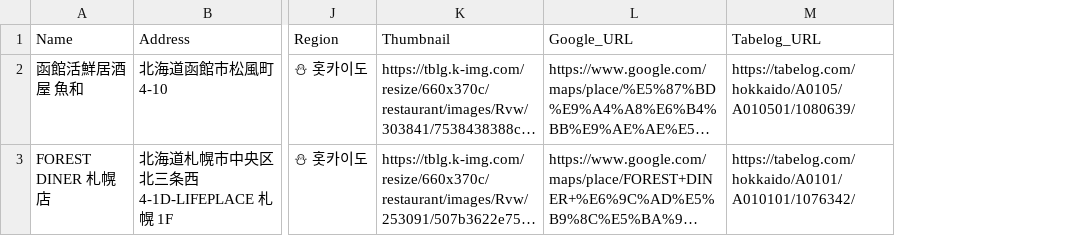
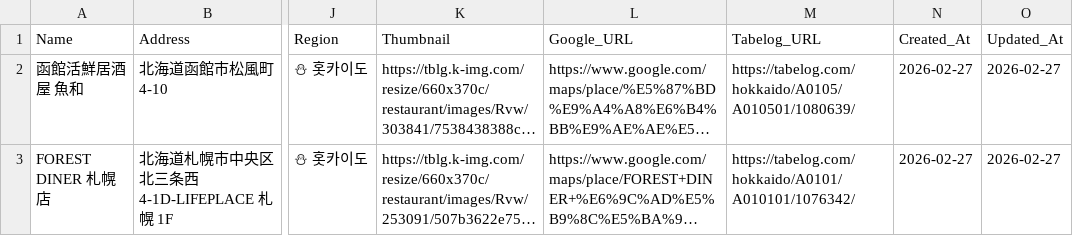
Before and after one commit to i-am-not-jw/japanese-restaurant, a CSV file: exports/restaurants_홋카이도.csv, drawn as a sheet; only a part is shown, gaps mark what is left out; long unchanged cells end in …; the diff covers the shown part only; the diff names each change by its address in the sheet, - before the commit and + after, or states it on an @@ line.

```diff
--- a/exports/restaurants_홋카이도.csv
+++ b/exports/restaurants_홋카이도.csv
+column N (Created_At), rows 2-3: 2026-02-27 | 2026-02-27
+column O (Updated_At), rows 2-3: 2026-02-27 | 2026-02-27
```
Also changed, not shown: 1 added row elsewhere in this file, exports/restaurants_교토.csv, exports/restaurants_구마모토.csv, 32 other files.
